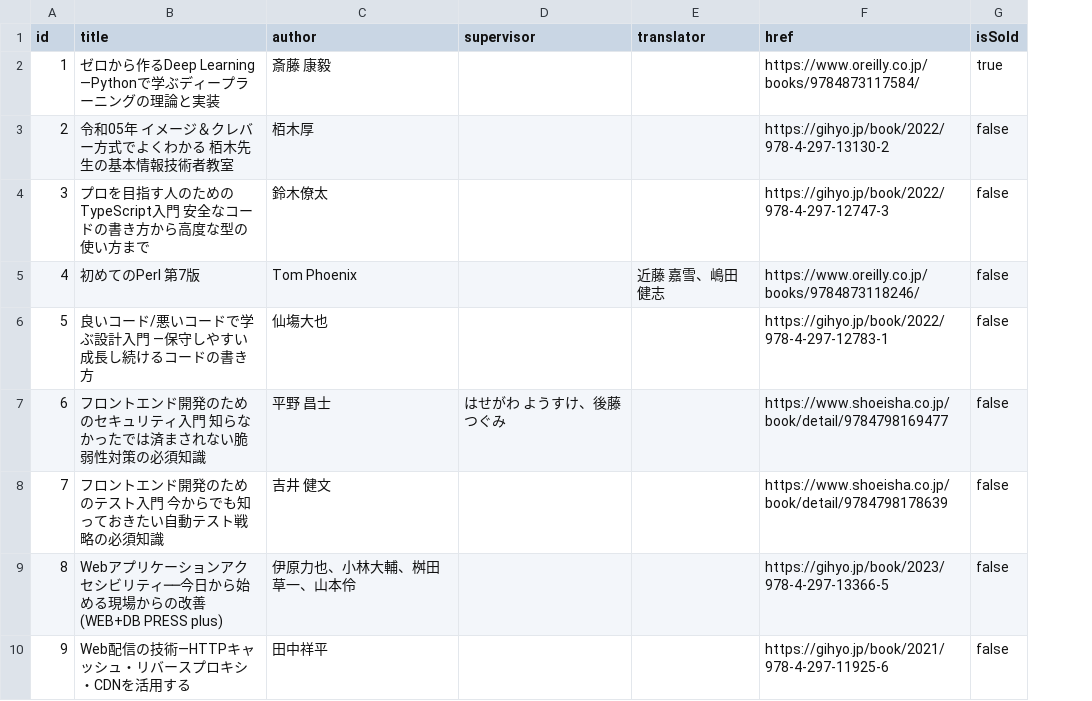
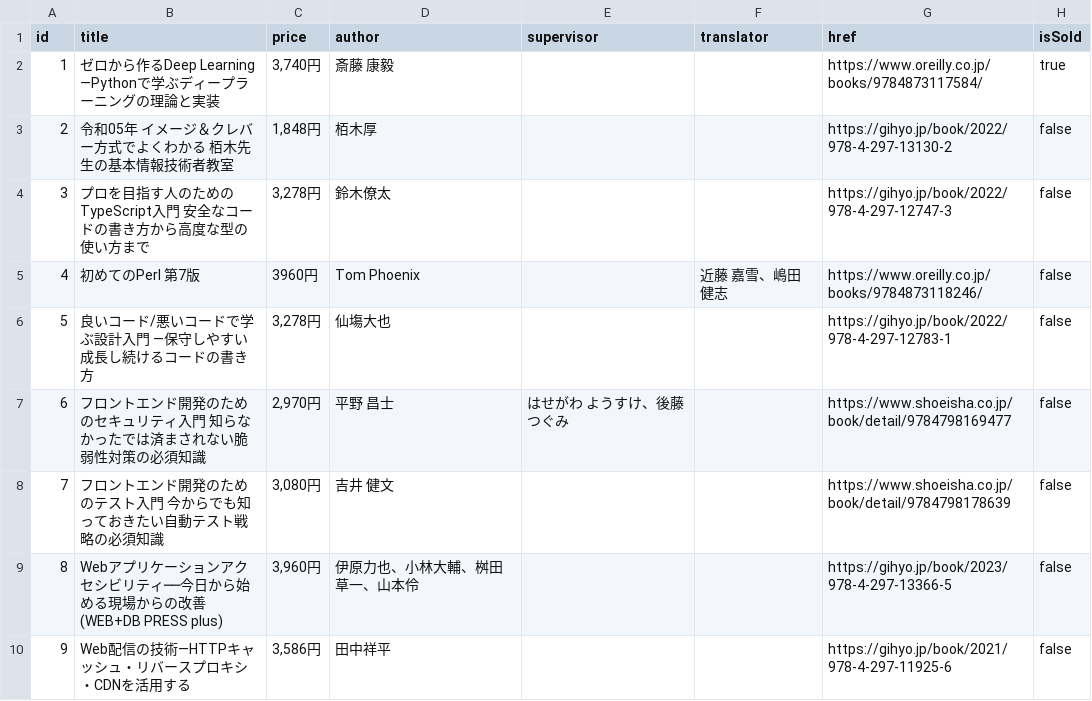
Before and after one commit to iamtakagi/books, a CSV file: data.csv, drawn as a sheet; the diff names each change by its address in the sheet, - before the commit and + after, or states it on an @@ line.

Commit message:
feat: 定価 (price)

```diff
--- a/data.csv
+++ b/data.csv
+column C (price), rows 2-10: 3,740円 | 1,848円 | 3,278円 | 3960円 | 3,278円 | 2,970円 | 3,080円 | 3,960円 | 3,586円
```
Also changed, not shown: 2 other files.
